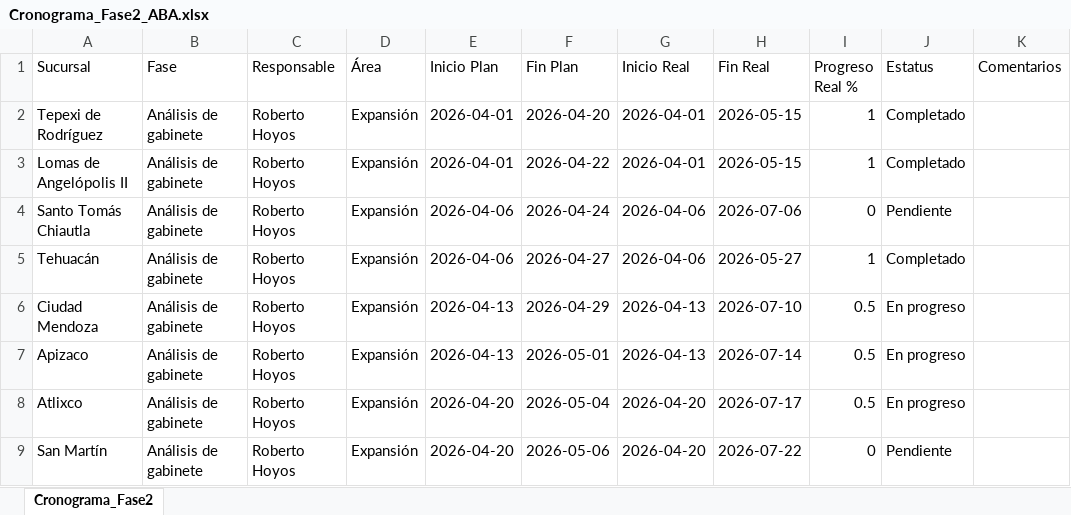
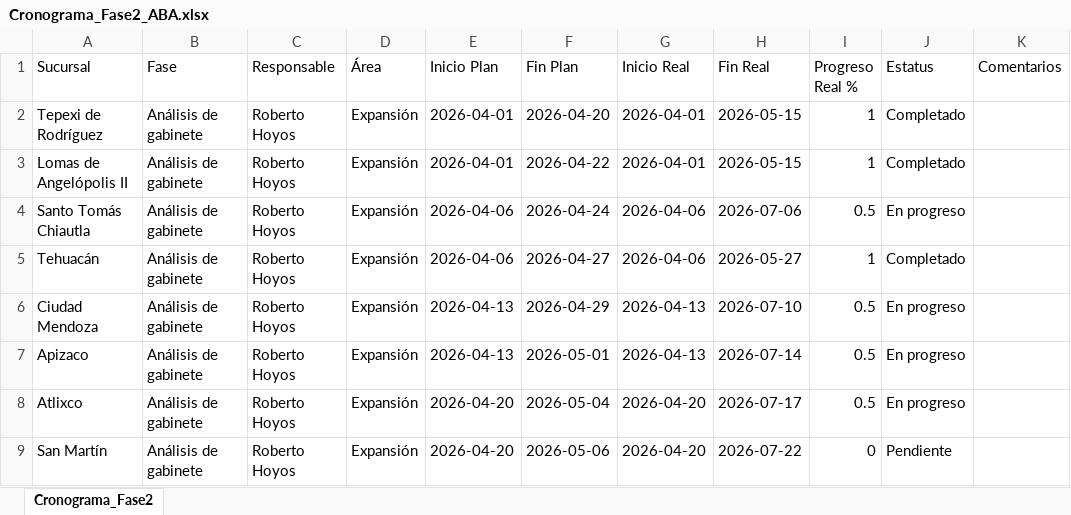
Before and after one commit to Reynagaproyectos/cronograma, an Excel workbook: Cronograma_Fase2_ABA.xlsx, sheet Cronograma_Fase2, drawn as a sheet; only a part is shown; values as stored, in another font and other column widths than the file's, no borders; the diff names each change by its address in the sheet, - before the commit and + after, or states it on an @@ line.

Commit message:
Dashboard update: Avance de cronograma actualizado vía API

```diff
--- a/Cronograma_Fase2_ABA.xlsx (sheet Cronograma_Fase2)
+++ b/Cronograma_Fase2_ABA.xlsx (sheet Cronograma_Fase2)
-I4 (Progreso Real %): 0
+I4 (Progreso Real %): 0.5
-J4 (Estatus): Pendiente
+J4 (Estatus): En progreso
```
